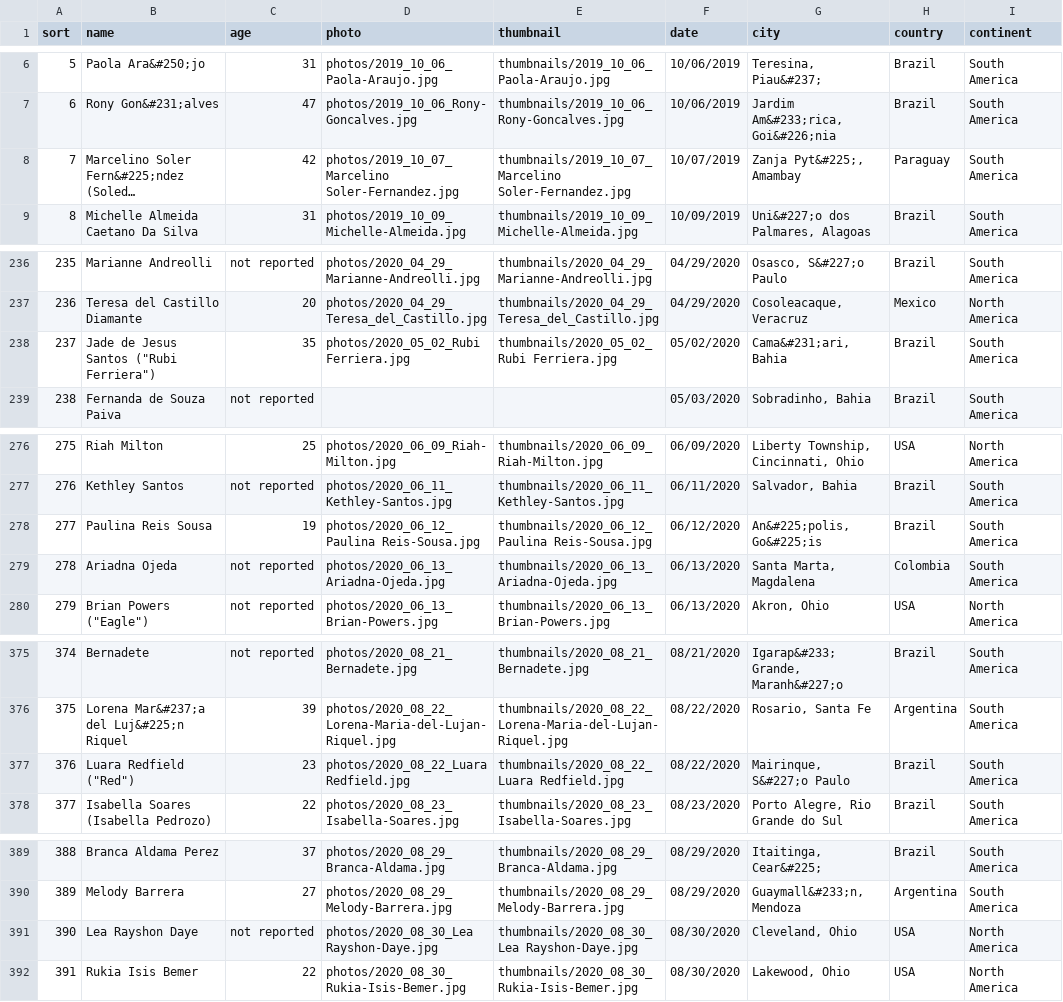
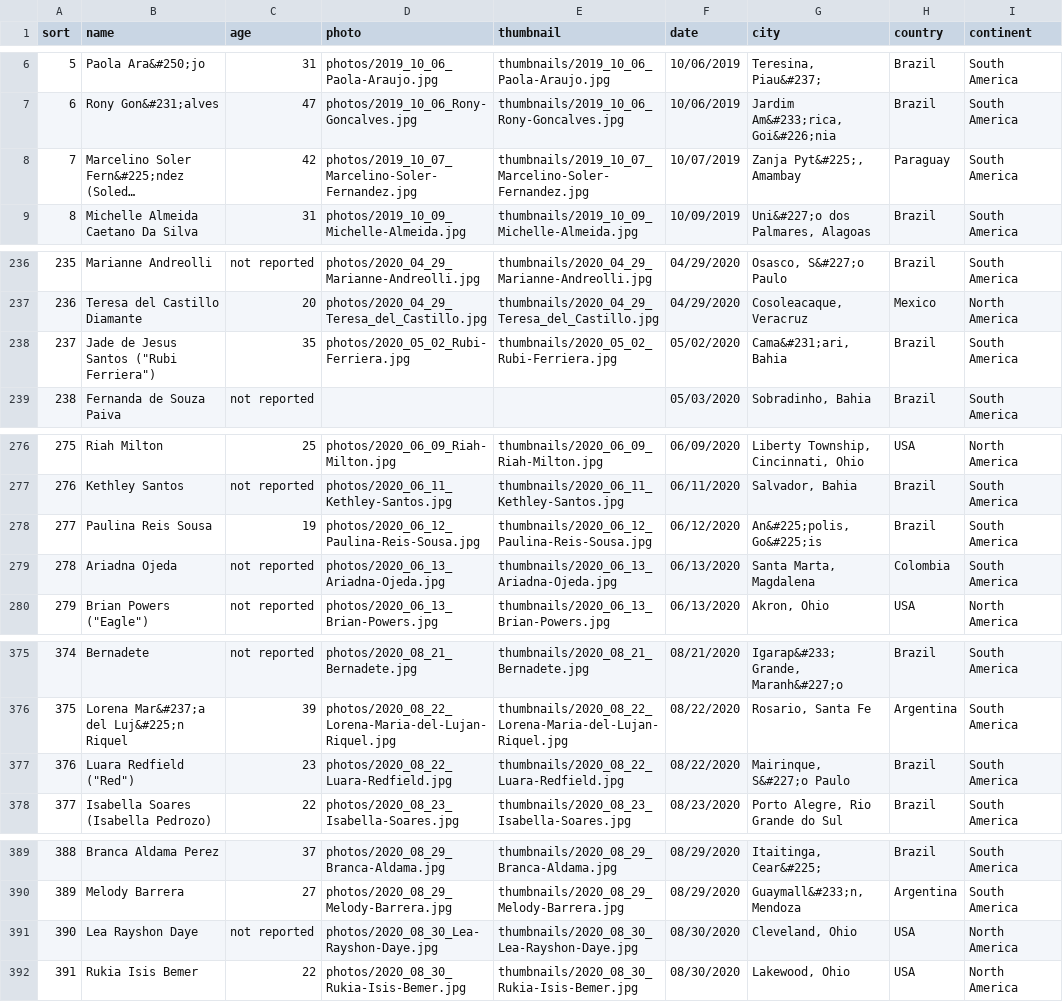
Before and after one commit to GaytaScience/TDoR-Histogram-Data-Visualization, a CSV file: data/2020/tdor2020_cln.csv, drawn as a sheet; only a part is shown, gaps mark what is left out; long unchanged cells end in …; the diff covers the shown part only; the diff names each change by its address in the sheet, - before the commit and + after, or states it on an @@ line.

Commit message:
Update thumbnail paths with spaces

```diff
--- a/data/2020/tdor2020_cln.csv
+++ b/data/2020/tdor2020_cln.csv
-D8 (photo): photos/2019_10_07_Marcelino Soler-Fernandez.jpg
+D8 (photo): photos/2019_10_07_Marcelino-Soler-Fernandez.jpg
-E8 (thumbnail): thumbnails/2019_10_07_Marcelino Soler-Fernandez.jpg
+E8 (thumbnail): thumbnails/2019_10_07_Marcelino-Soler-Fernandez.jpg
-D238 (photo): photos/2020_05_02_Rubi Ferriera.jpg
+D238 (photo): photos/2020_05_02_Rubi-Ferriera.jpg
-E238 (thumbnail): thumbnails/2020_05_02_Rubi Ferriera.jpg
+E238 (thumbnail): thumbnails/2020_05_02_Rubi-Ferriera.jpg
-D278 (photo): photos/2020_06_12_Paulina Reis-Sousa.jpg
+D278 (photo): photos/2020_06_12_Paulina-Reis-Sousa.jpg
-E278 (thumbnail): thumbnails/2020_06_12_Paulina Reis-Sousa.jpg
+E278 (thumbnail): thumbnails/2020_06_12_Paulina-Reis-Sousa.jpg
-D377 (photo): photos/2020_08_22_Luara Redfield.jpg
+D377 (photo): photos/2020_08_22_Luara-Redfield.jpg
-E377 (thumbnail): thumbnails/2020_08_22_Luara Redfield.jpg
+E377 (thumbnail): thumbnails/2020_08_22_Luara-Redfield.jpg
-D391 (photo): photos/2020_08_30_Lea Rayshon-Daye.jpg
+D391 (photo): photos/2020_08_30_Lea-Rayshon-Daye.jpg
-E391 (thumbnail): thumbnails/2020_08_30_Lea Rayshon-Daye.jpg
+E391 (thumbnail): thumbnails/2020_08_30_Lea-Rayshon-Daye.jpg
```
Also changed, not shown: 1 edited cell elsewhere in this file.
